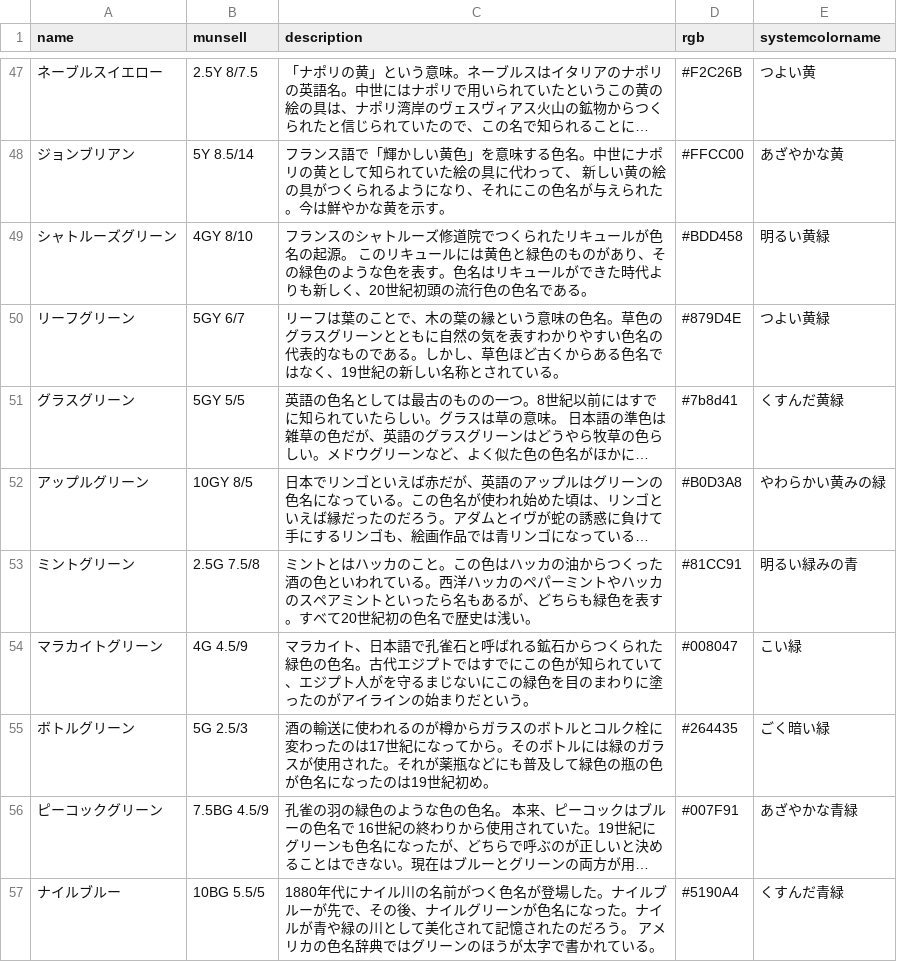
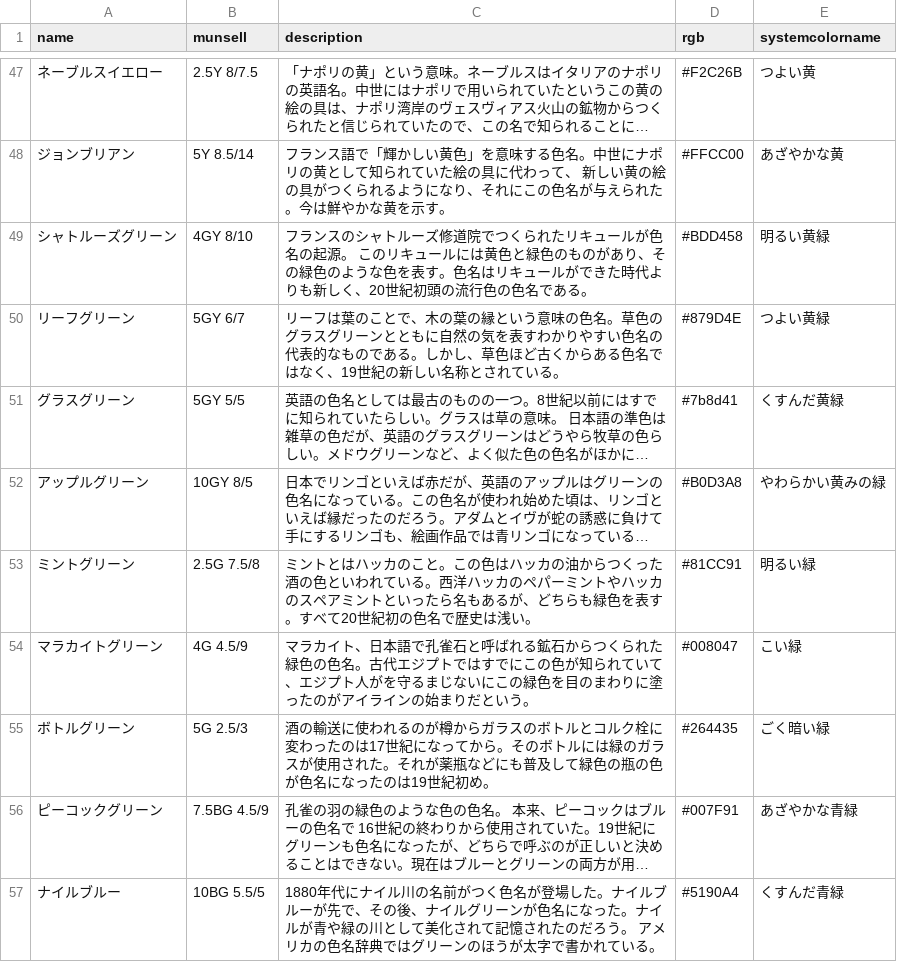
Before and after one commit to yoshimune/ColorNameQuiz, a CSV file: colordata.csv, drawn as a sheet; only a part is shown, gaps mark what is left out; long unchanged cells end in …; the diff covers the shown part only; the diff names each change by its address in the sheet, - before the commit and + after, or states it on an @@ line.

```diff
--- a/colordata.csv
+++ b/colordata.csv
-E53 (systemcolorname): 明るい緑みの青
+E53 (systemcolorname): 明るい緑
```
Also changed, not shown: 13 edited cells elsewhere in this file, colordata_dk.csv, colordata_lt.csv, 9 other files.
